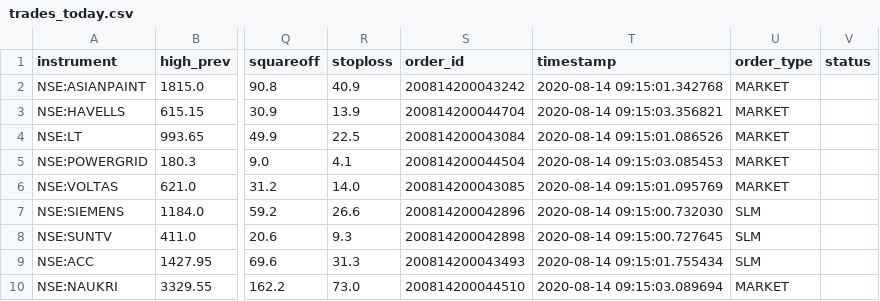
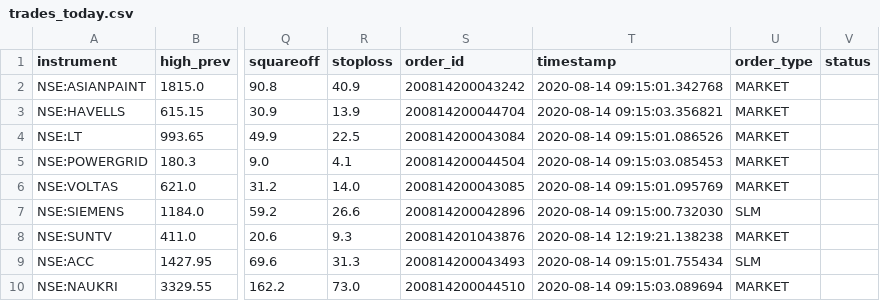
Before and after one commit to shivamdutta/needle, a CSV file: trades_today.csv, drawn as a sheet; only a part is shown, gaps mark what is left out; the diff names each change by its address in the sheet, - before the commit and + after, or states it on an @@ line.

Commit message:
rejected orders handles

```diff
--- a/trades_today.csv
+++ b/trades_today.csv
-S8 (order_id): 200814200042898
+S8 (order_id): 200814201043876
-T8 (timestamp): 2020-08-14 09:15:00.727645
+T8 (timestamp): 2020-08-14 12:19:21.138238
-U8 (order_type): SLM
+U8 (order_type): MARKET
```
Also changed, not shown: 2 other files.
